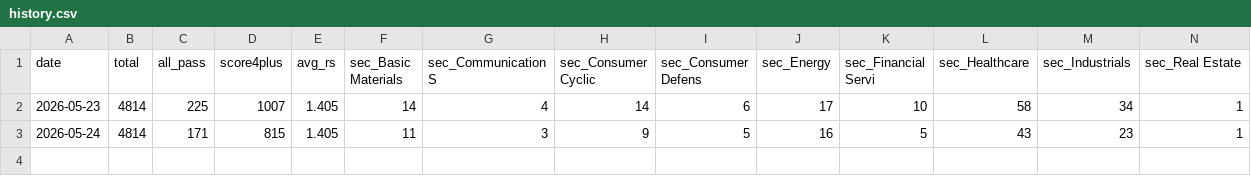
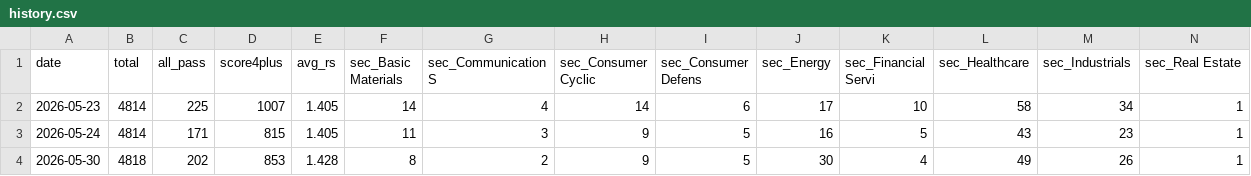
Before and after one commit to nyokki0204-boop/russell-screener, a CSV file: data/history.csv, drawn as a sheet; only a part is shown; rows hold the shown columns only; the diff names each change by its address in the sheet, - before the commit and + after, or states it on an @@ line.

```diff
--- a/data/history.csv
+++ b/data/history.csv
+row 4: 2026-05-30 | 4818 | 202 | 853 | 1.428 | 8 | 2 | 9 | 5 | 30 | 4 | 49 | 26 | 1
```
Also changed, not shown: data/results.csv, 1 other file.
